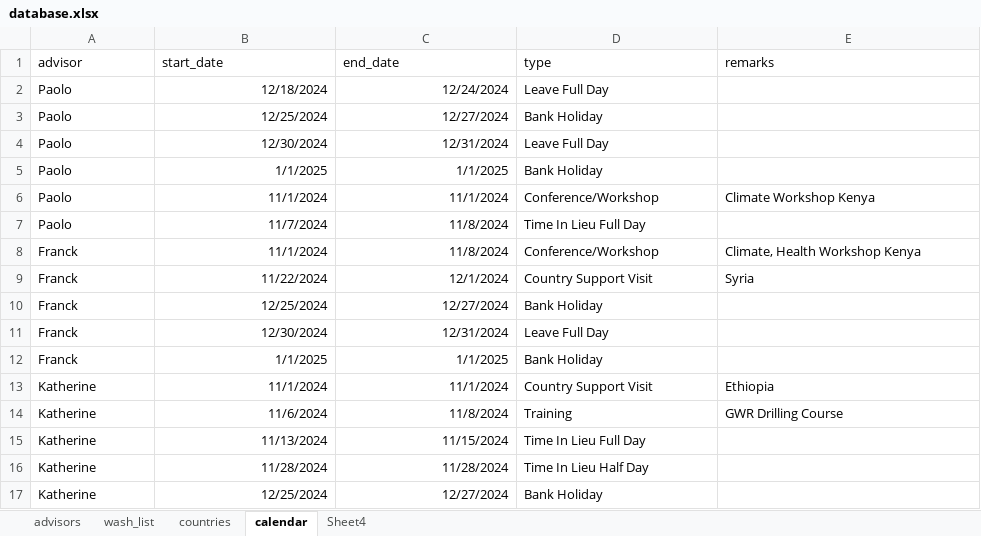
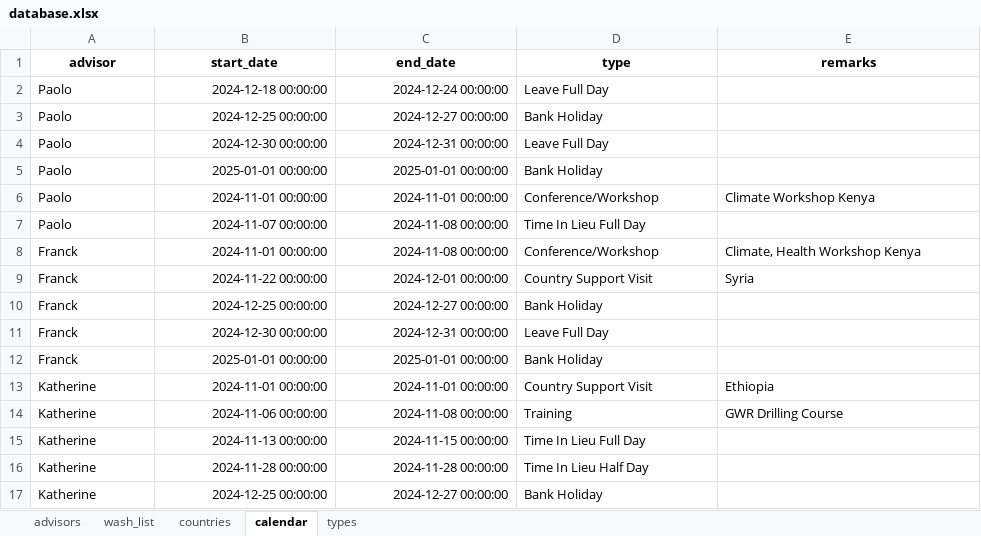
Before and after one commit to plosi/wash_sal_dashboard, an Excel workbook: shiny_app/data/database.xlsx, sheet calendar, drawn as a sheet; only a part is shown; values as stored, in another font and other column widths than the file's, no borders; table styles not drawn; the diff covers the shown part only; the diff names each change by its address in the sheet, - before the commit and + after, or states it on an @@ line.

Commit message:
calendar and map completed

```diff
--- a/shiny_app/data/database.xlsx (sheet calendar)
+++ b/shiny_app/data/database.xlsx (sheet calendar)
-sheet tab: Sheet4
+sheet tab: types
@@ A1:E1 bold: off → on, alignment: left → center @@
-B2 (start_date): 12/18/2024
+B2 (start_date): 2024-12-18 00:00:00
-C2 (end_date): 12/24/2024
+C2 (end_date): 2024-12-24 00:00:00
-B3 (start_date): 12/25/2024
+B3 (start_date): 2024-12-25 00:00:00
-C3 (end_date): 12/27/2024
+C3 (end_date): 2024-12-27 00:00:00
-B4 (start_date): 12/30/2024
+B4 (start_date): 2024-12-30 00:00:00
-C4 (end_date): 12/31/2024
+C4 (end_date): 2024-12-31 00:00:00
-B5 (start_date): 1/1/2025
+B5 (start_date): 2025-01-01 00:00:00
-C5 (end_date): 1/1/2025
+C5 (end_date): 2025-01-01 00:00:00
-B6 (start_date): 11/1/2024
+B6 (start_date): 2024-11-01 00:00:00
-C6 (end_date): 11/1/2024
+C6 (end_date): 2024-11-01 00:00:00
-B7 (start_date): 11/7/2024
+B7 (start_date): 2024-11-07 00:00:00
-C7:C8 (end_date): 11/8/2024
+C7:C8 (end_date): 2024-11-08 00:00:00
-B8 (start_date): 11/1/2024
+B8 (start_date): 2024-11-01 00:00:00
-B9 (start_date): 11/22/2024
+B9 (start_date): 2024-11-22 00:00:00
-C9 (end_date): 12/1/2024
+C9 (end_date): 2024-12-01 00:00:00
-B10 (start_date): 12/25/2024
+B10 (start_date): 2024-12-25 00:00:00
-C10 (end_date): 12/27/2024
+C10 (end_date): 2024-12-27 00:00:00
-B11 (start_date): 12/30/2024
+B11 (start_date): 2024-12-30 00:00:00
-C11 (end_date): 12/31/2024
+C11 (end_date): 2024-12-31 00:00:00
-B12 (start_date): 1/1/2025
+B12 (start_date): 2025-01-01 00:00:00
-C12 (end_date): 1/1/2025
+C12 (end_date): 2025-01-01 00:00:00
-B13 (start_date): 11/1/2024
+B13 (start_date): 2024-11-01 00:00:00
-C13 (end_date): 11/1/2024
+C13 (end_date): 2024-11-01 00:00:00
-B14 (start_date): 11/6/2024
+B14 (start_date): 2024-11-06 00:00:00
-C14 (end_date): 11/8/2024
+C14 (end_date): 2024-11-08 00:00:00
-B15 (start_date): 11/13/2024
+B15 (start_date): 2024-11-13 00:00:00
-C15 (end_date): 11/15/2024
+C15 (end_date): 2024-11-15 00:00:00
-B16 (start_date): 11/28/2024
+B16 (start_date): 2024-11-28 00:00:00
-C16 (end_date): 11/28/2024
+C16 (end_date): 2024-11-28 00:00:00
-B17 (start_date): 12/25/2024
+B17 (start_date): 2024-12-25 00:00:00
-C17 (end_date): 12/27/2024
+C17 (end_date): 2024-12-27 00:00:00
```
Also changed, not shown: 14 edited cells elsewhere in this sheet, sheet types, 8 other files.
